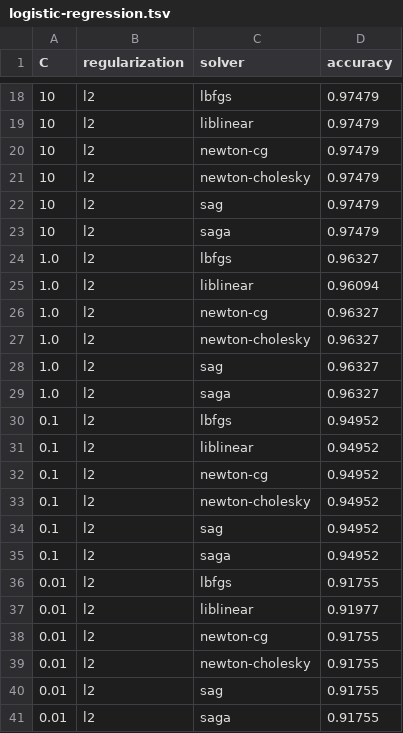
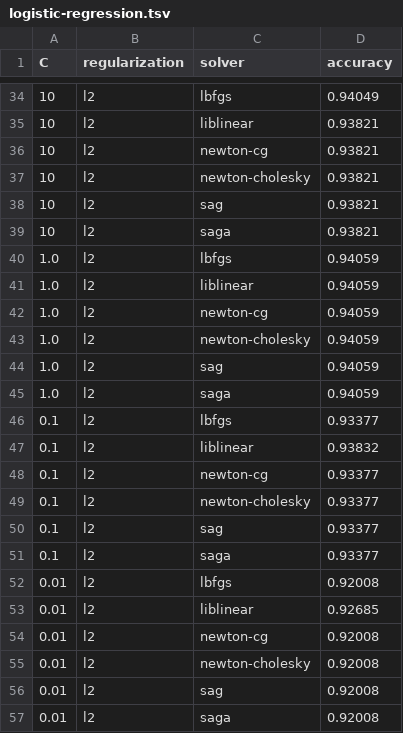
Before and after one commit to matgalv2/NBA-prediction, a TSV file: resources/models/hyper-tuning/logistic-regression.tsv, drawn as a sheet; only a part is shown, gaps mark what is left out; the diff covers the shown part only.

```diff
--- a/resources/models/hyper-tuning/logistic-regression.tsv
+++ b/resources/models/hyper-tuning/logistic-regression.tsv
@@ -18,24 +34,24 @@ C	regularization	solver	accuracy
-10	l2	lbfgs	0.97479
-10	l2	liblinear	0.97479
-10	l2	newton-cg	0.97479
-10	l2	newton-cholesky	0.97479
-10	l2	sag	0.97479
-10	l2	saga	0.97479
-1.0	l2	lbfgs	0.96327
-1.0	l2	liblinear	0.96094
-1.0	l2	newton-cg	0.96327
-1.0	l2	newton-cholesky	0.96327
-1.0	l2	sag	0.96327
-1.0	l2	saga	0.96327
-0.1	l2	lbfgs	0.94952
-0.1	l2	liblinear	0.94952
-0.1	l2	newton-cg	0.94952
-0.1	l2	newton-cholesky	0.94952
-0.1	l2	sag	0.94952
-0.1	l2	saga	0.94952
-0.01	l2	lbfgs	0.91755
-0.01	l2	liblinear	0.91977
-0.01	l2	newton-cg	0.91755
-0.01	l2	newton-cholesky	0.91755
-0.01	l2	sag	0.91755
-0.01	l2	saga	0.91755
+10	l2	lbfgs	0.94049
+10	l2	liblinear	0.93821
+10	l2	newton-cg	0.93821
+10	l2	newton-cholesky	0.93821
+10	l2	sag	0.93821
+10	l2	saga	0.93821
+1.0	l2	lbfgs	0.94059
+1.0	l2	liblinear	0.94059
+1.0	l2	newton-cg	0.94059
+1.0	l2	newton-cholesky	0.94059
+1.0	l2	sag	0.94059
+1.0	l2	saga	0.94059
+0.1	l2	lbfgs	0.93377
+0.1	l2	liblinear	0.93832
+0.1	l2	newton-cg	0.93377
+0.1	l2	newton-cholesky	0.93377
+0.1	l2	sag	0.93377
+0.1	l2	saga	0.93377
+0.01	l2	lbfgs	0.92008
+0.01	l2	liblinear	0.92685
+0.01	l2	newton-cg	0.92008
+0.01	l2	newton-cholesky	0.92008
+0.01	l2	sag	0.92008
+0.01	l2	saga	0.92008
```
Also changed, not shown: 16 added rows and 16 edited cells elsewhere in this file, resources/models/hyper-tuning/svm.tsv, 1 other file.
